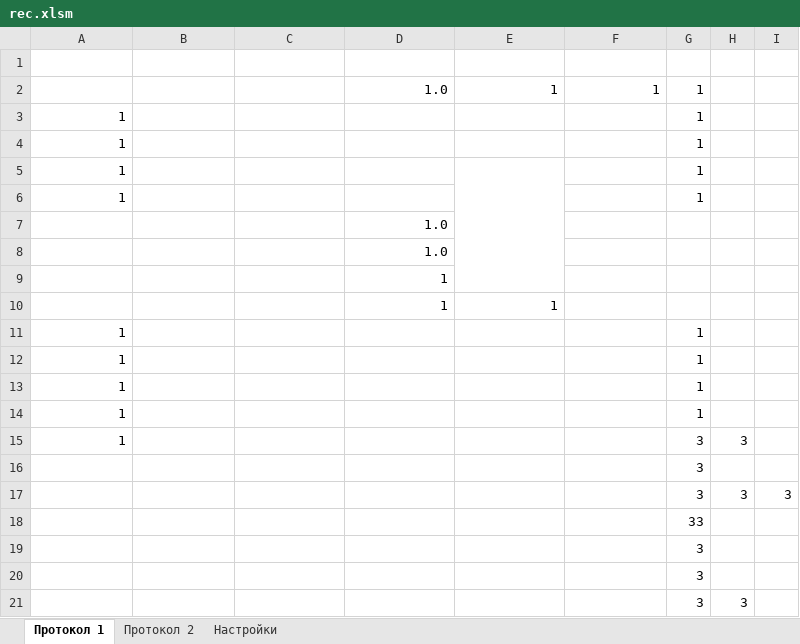
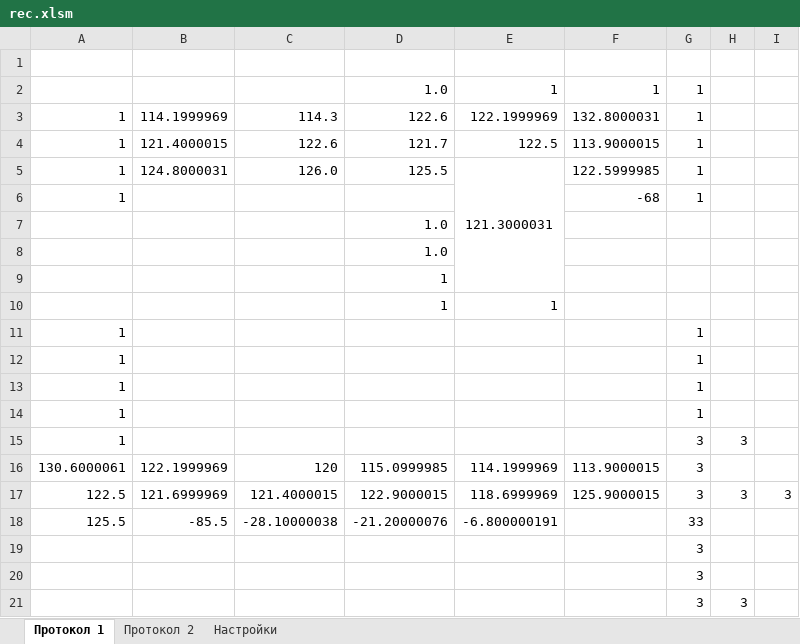
Before and after one commit to AlexAkatyev/imp21, an Excel workbook: rec.xlsm, sheet Протокол 1, drawn as a sheet; values as stored, in another font and other column widths than the file's, no borders; removed rows and columns are numbered as before the commit, all else as after; the diff names each change by its address in the sheet, - before the commit and + after, or states it on an @@ line.

Commit message:
удалять последнюю запись в объединенной ячейке

```diff
--- a/rec.xlsm (sheet Протокол 1)
+++ b/rec.xlsm (sheet Протокол 1)
-row 3: 1 |  |  |  |  |  | 1
-row 4: 1 |  |  |  |  |  | 1
-row 5: 1 |  |  |  |  |  | 1
+row 3: 1 | 114.1999969 | 114.3 | 122.6 | 122.1999969 | 132.8000031 | 1
+row 4: 1 | 121.4000015 | 122.6 | 121.7 | 122.5 | 113.9000015 | 1
+row 5: 1 | 124.8000031 | 126.0 | 125.5 | 121.3000031 | 122.5999985 | 1
-F6: (empty)
+F6: -68
-row 16:  |  |  |  |  |  | 3
-row 17:  |  |  |  |  |  | 3 | 3 | 3
-row 18:  |  |  |  |  |  | 33
+row 16: 130.6000061 | 122.1999969 | 120 | 115.0999985 | 114.1999969 | 113.9000015 | 3
+row 17: 122.5 | 121.6999969 | 121.4000015 | 122.9000015 | 118.6999969 | 125.9000015 | 3 | 3 | 3
+row 18: 125.5 | -85.5 | -28.10000038 | -21.20000076 | -6.800000191 |  | 33
```
